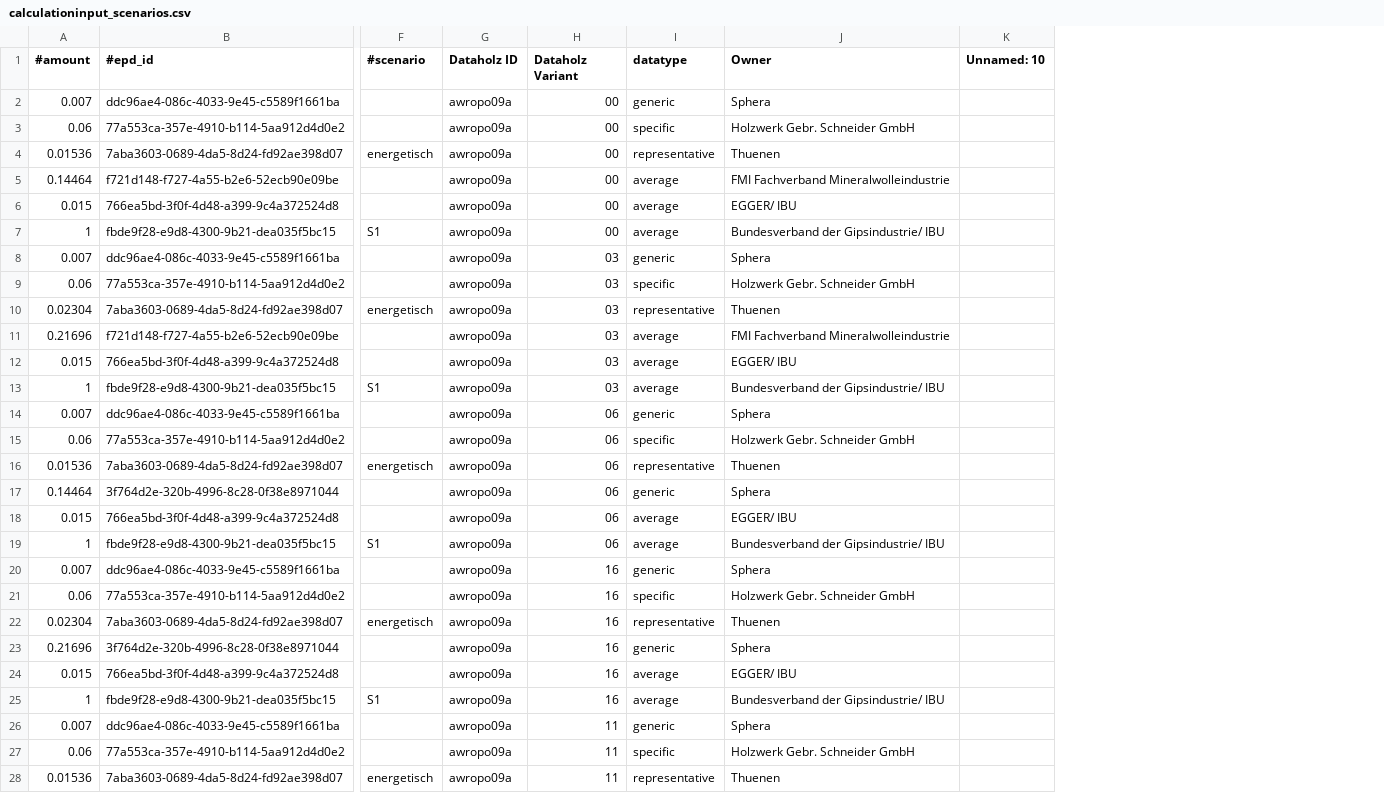
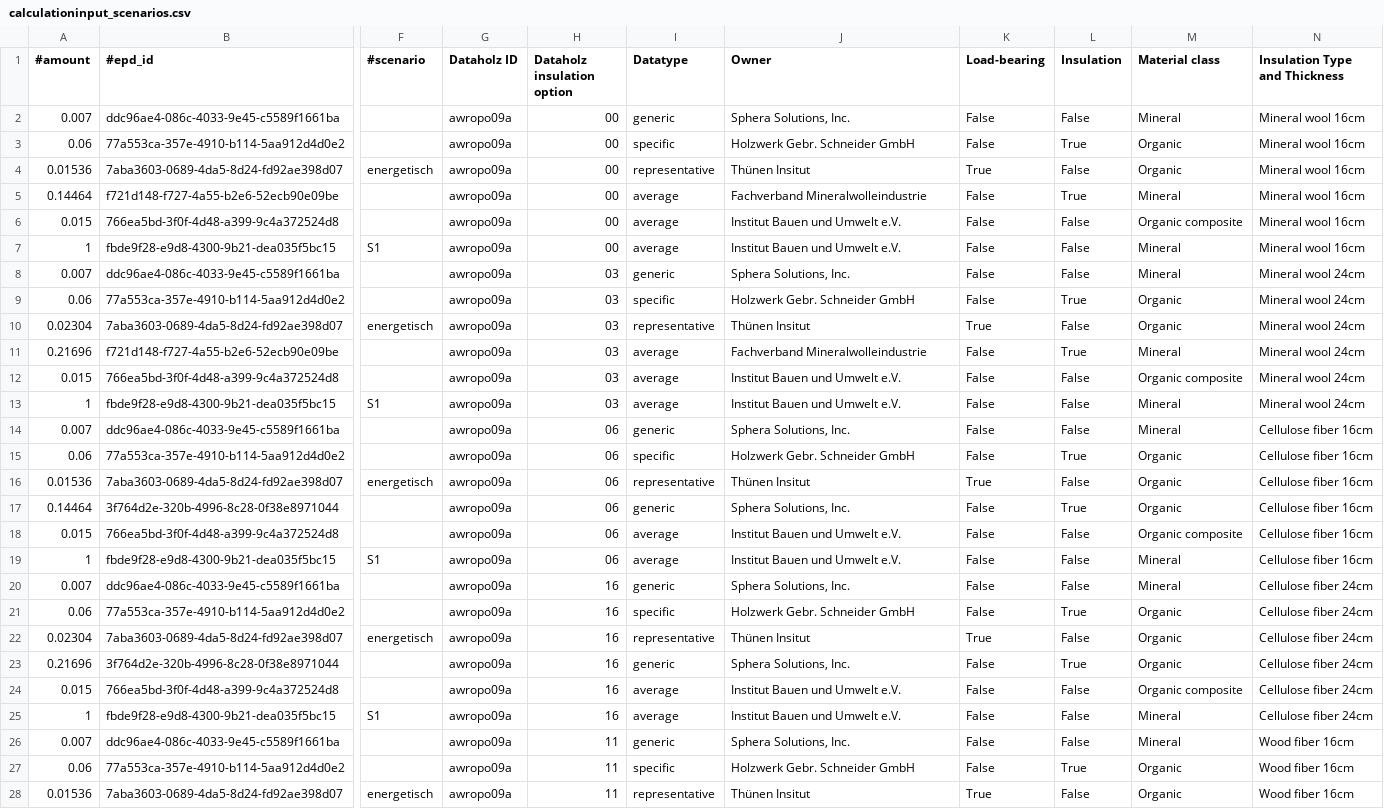
Before and after one commit to RWTH-E3D/pigeonpy, a CSV file: examples/01-woodenconstructions/calculationinput_scenarios.csv, drawn as a sheet; only a part is shown, gaps mark what is left out; removed rows and columns are numbered as before the commit, all else as after; the diff covers the shown part only; the diff names each change by its address in the sheet, - before the commit and + after, or states it on an @@ line.

Commit message:
original csv restored

```diff
--- a/examples/01-woodenconstructions/calculationinput_scenarios.csv
+++ b/examples/01-woodenconstructions/calculationinput_scenarios.csv
-column K (Unnamed: 10), empty
+column K (Load-bearing), rows 2-28: False | False | True | False | False | False | False | False | True | False | False | False | False | False | True | False | False | False | False | False | True | False | False | False | False | False | True
+column L (Insulation), rows 2-28: False | True | False | True | False | False | False | True | False | True | False | False | False | True | False | True | False | False | False | True | False | True | False | False | False | True | False
+column M (Material class), rows 2-28: Mineral | Organic | Organic | Mineral | Organic composite | Mineral | Mineral | Organic | Organic | Mineral | Organic composite | Mineral | Mineral | Organic | Organic | Organic | Organic composite | Mineral | Mineral | Organic | Organic | Organic | Organic composite | Mineral | Mineral | Organic | Organic
+column N (Insulation Type and Thickness), rows 2-28: Mineral wool 16cm | Mineral wool 16cm | Mineral wool 16cm | Mineral wool 16cm | Mineral wool 16cm | Mineral wool 16cm | Mineral wool 24cm | Mineral wool 24cm | Mineral wool 24cm | Mineral wool 24cm | Mineral wool 24cm | Mineral wool 24cm | Cellulose fiber 16cm | Cellulose fiber 16cm | Cellulose fiber 16cm | Cellulose fiber 16cm | Cellulose fiber 16cm | Cellulose fiber 16cm | Cellulose fiber 24cm | Cellulose fiber 24cm | Cellulose fiber 24cm | Cellulose fiber 24cm | Cellulose fiber 24cm | Cellulose fiber 24cm | Wood fiber 16cm | Wood fiber 16cm | Wood fiber 16cm
-H1: Dataholz Variant
+H1: Dataholz insulation option
-I1: datatype
+I1: Datatype
-J2 (Owner): Sphera
+J2 (Owner): Sphera Solutions, Inc.
-J4 (Owner): Thuenen
+J4 (Owner): Thünen Insitut
-J5 (Owner): FMI Fachverband Mineralwolleindustrie
+J5 (Owner): Fachverband Mineralwolleindustrie
-J6 (Owner): EGGER/ IBU
+J6 (Owner): Institut Bauen und Umwelt e.V.
-J7 (Owner): Bundesverband der Gipsindustrie/ IBU
+J7 (Owner): Institut Bauen und Umwelt e.V.
-J8 (Owner): Sphera
+J8 (Owner): Sphera Solutions, Inc.
-J10 (Owner): Thuenen
+J10 (Owner): Thünen Insitut
-J11 (Owner): FMI Fachverband Mineralwolleindustrie
+J11 (Owner): Fachverband Mineralwolleindustrie
-J12 (Owner): EGGER/ IBU
+J12 (Owner): Institut Bauen und Umwelt e.V.
-J13 (Owner): Bundesverband der Gipsindustrie/ IBU
+J13 (Owner): Institut Bauen und Umwelt e.V.
-J14 (Owner): Sphera
+J14 (Owner): Sphera Solutions, Inc.
-J16 (Owner): Thuenen
+J16 (Owner): Thünen Insitut
-J17 (Owner): Sphera
+J17 (Owner): Sphera Solutions, Inc.
-J18 (Owner): EGGER/ IBU
+J18 (Owner): Institut Bauen und Umwelt e.V.
-J19 (Owner): Bundesverband der Gipsindustrie/ IBU
+J19 (Owner): Institut Bauen und Umwelt e.V.
-J20 (Owner): Sphera
+J20 (Owner): Sphera Solutions, Inc.
-J22 (Owner): Thuenen
+J22 (Owner): Thünen Insitut
-J23 (Owner): Sphera
+J23 (Owner): Sphera Solutions, Inc.
-J24 (Owner): EGGER/ IBU
+J24 (Owner): Institut Bauen und Umwelt e.V.
-J25 (Owner): Bundesverband der Gipsindustrie/ IBU
+J25 (Owner): Institut Bauen und Umwelt e.V.
-J26 (Owner): Sphera
+J26 (Owner): Sphera Solutions, Inc.
-J28 (Owner): Thuenen
+J28 (Owner): Thünen Insitut
```
Also changed, not shown: 44 edited cells elsewhere in this file.
